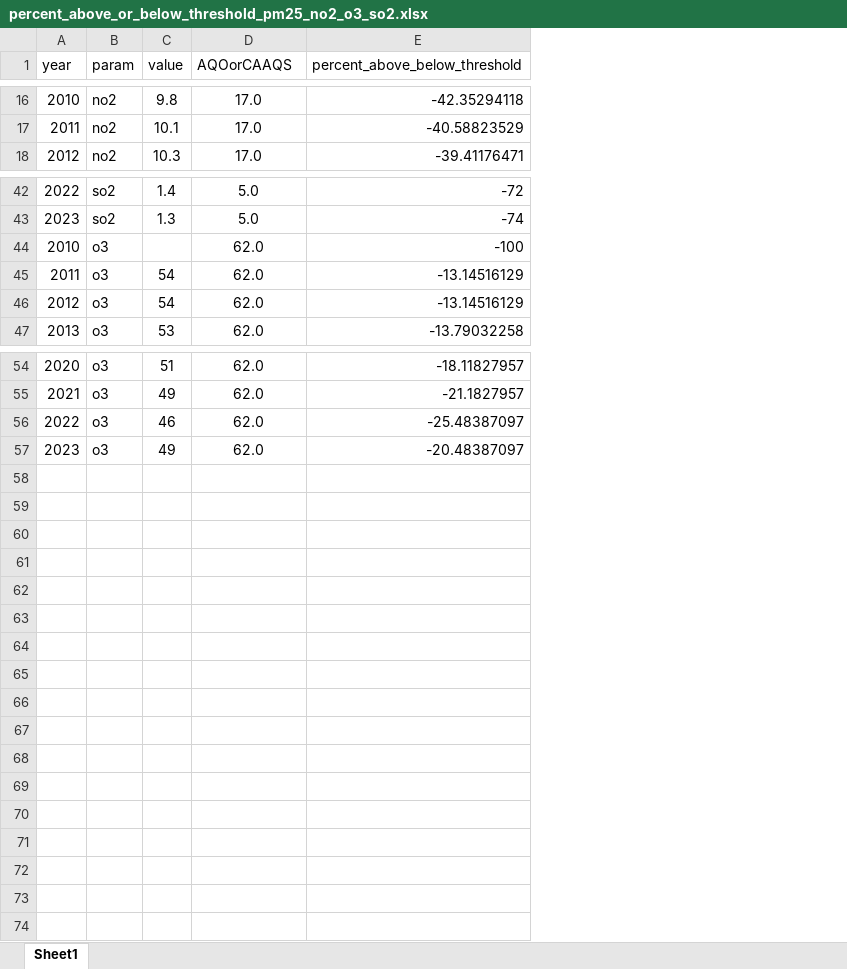
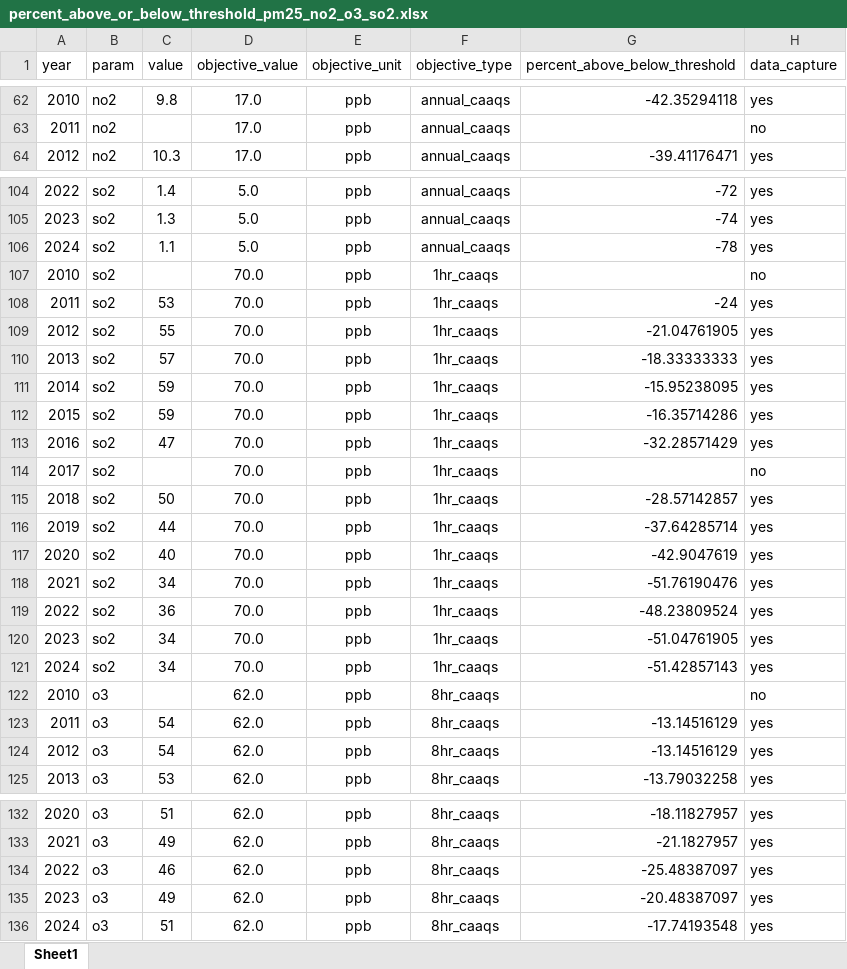
Before and after one commit to VictoriaIrish/pg-aqmp, an Excel workbook: data/percent_above_or_below_threshold_pm25_no2_o3_so2.xlsx, sheet Sheet1, drawn as a sheet; only a part is shown, gaps mark what is left out; values as stored, in another font and other column widths than the file's, no borders; addresses are those after the commit; the diff covers the shown part only; the diff names each change by its address in the sheet, - before the commit and + after, or states it on an @@ line.

```diff
--- a/data/percent_above_or_below_threshold_pm25_no2_o3_so2.xlsx (sheet Sheet1)
+++ b/data/percent_above_or_below_threshold_pm25_no2_o3_so2.xlsx (sheet Sheet1)
+column E (objective_unit), rows 62-64: all ppb; rows 104-105: ppb | ppb; rows 122-125: all ppb; rows 132-135: all ppb
+column F (objective_type), rows 62-64: all annual_caaqs; rows 104-105: annual_caaqs | annual_caaqs; rows 122-125: all 8hr_caaqs; rows 132-135: all 8hr_caaqs
+column H (data_capture), rows 62-64: yes | no | yes; rows 104-105: yes | yes; rows 122-125: no | yes | yes | yes; rows 132-135: all yes
-D1: AQOorCAAQS
+D1: objective_value
-C63 (value): 10.1
+C63 (value): (empty)
-G63 (percent_above_below_threshold): -40.58823529
+G63 (percent_above_below_threshold): (empty)
+row 106: 2024 | so2 | 1.1 | 5.0 | ppb | annual_caaqs | -78 | yes
+row 107: 2010 | so2 |  | 70.0 | ppb | 1hr_caaqs |  | no
+row 108: 2011 | so2 | 53 | 70.0 | ppb | 1hr_caaqs | -24 | yes
+row 109: 2012 | so2 | 55 | 70.0 | ppb | 1hr_caaqs | -21.04761905 | yes
+row 110: 2013 | so2 | 57 | 70.0 | ppb | 1hr_caaqs | -18.33333333 | yes
+row 111: 2014 | so2 | 59 | 70.0 | ppb | 1hr_caaqs | -15.95238095 | yes
+row 112: 2015 | so2 | 59 | 70.0 | ppb | 1hr_caaqs | -16.35714286 | yes
+row 113: 2016 | so2 | 47 | 70.0 | ppb | 1hr_caaqs | -32.28571429 | yes
+row 114: 2017 | so2 |  | 70.0 | ppb | 1hr_caaqs |  | no
+row 115: 2018 | so2 | 50 | 70.0 | ppb | 1hr_caaqs | -28.57142857 | yes
+row 116: 2019 | so2 | 44 | 70.0 | ppb | 1hr_caaqs | -37.64285714 | yes
+row 117: 2020 | so2 | 40 | 70.0 | ppb | 1hr_caaqs | -42.9047619 | yes
+row 118: 2021 | so2 | 34 | 70.0 | ppb | 1hr_caaqs | -51.76190476 | yes
+row 119: 2022 | so2 | 36 | 70.0 | ppb | 1hr_caaqs | -48.23809524 | yes
+row 120: 2023 | so2 | 34 | 70.0 | ppb | 1hr_caaqs | -51.04761905 | yes
+row 121: 2024 | so2 | 34 | 70.0 | ppb | 1hr_caaqs | -51.42857143 | yes
-G122 (percent_above_below_threshold): -100
+G122 (percent_above_below_threshold): (empty)
+row 136: 2024 | o3 | 51 | 62.0 | ppb | 8hr_caaqs | -17.74193548 | yes
```
Also changed, not shown: 62 added rows and 22 edited cells elsewhere in this sheet, formulas that keep their value, data/number_daily_exceedances_pm10_trs.xlsx, 14 other files.
